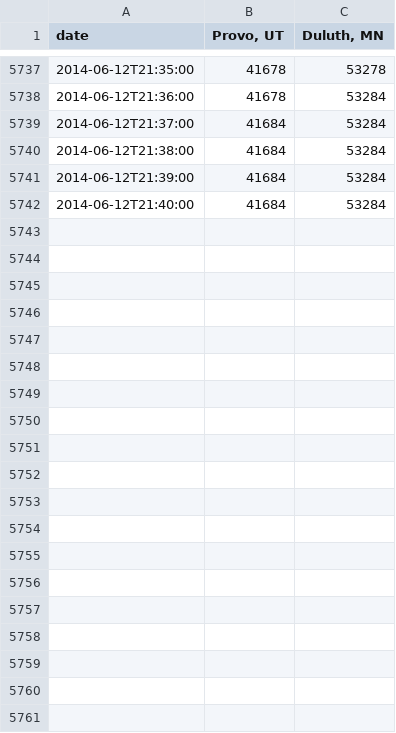
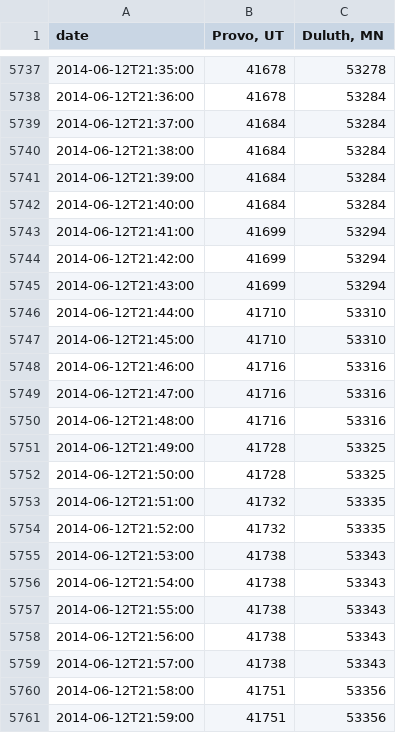
Before and after one commit to iffy/outsidemagstats, a CSV file: output2.csv, drawn as a sheet; only a part is shown, gaps mark what is left out; the diff covers the shown part only.

Commit message:
Update data

```diff
--- a/output2.csv
+++ b/output2.csv
@@ -5742 +5742,20 @@ date,"Provo, UT","Duluth, MN"
 2014-06-12T21:40:00,41684,53284
+2014-06-12T21:41:00,41699,53294
+2014-06-12T21:42:00,41699,53294
+2014-06-12T21:43:00,41699,53294
+2014-06-12T21:44:00,41710,53310
+2014-06-12T21:45:00,41710,53310
+2014-06-12T21:46:00,41716,53316
+2014-06-12T21:47:00,41716,53316
+2014-06-12T21:48:00,41716,53316
+2014-06-12T21:49:00,41728,53325
+2014-06-12T21:50:00,41728,53325
+2014-06-12T21:51:00,41732,53335
+2014-06-12T21:52:00,41732,53335
+2014-06-12T21:53:00,41738,53343
+2014-06-12T21:54:00,41738,53343
+2014-06-12T21:55:00,41738,53343
+2014-06-12T21:56:00,41738,53343
+2014-06-12T21:57:00,41738,53343
+2014-06-12T21:58:00,41751,53356
+2014-06-12T21:59:00,41751,53356
```
Also changed, not shown: 41 added rows elsewhere in this file.
